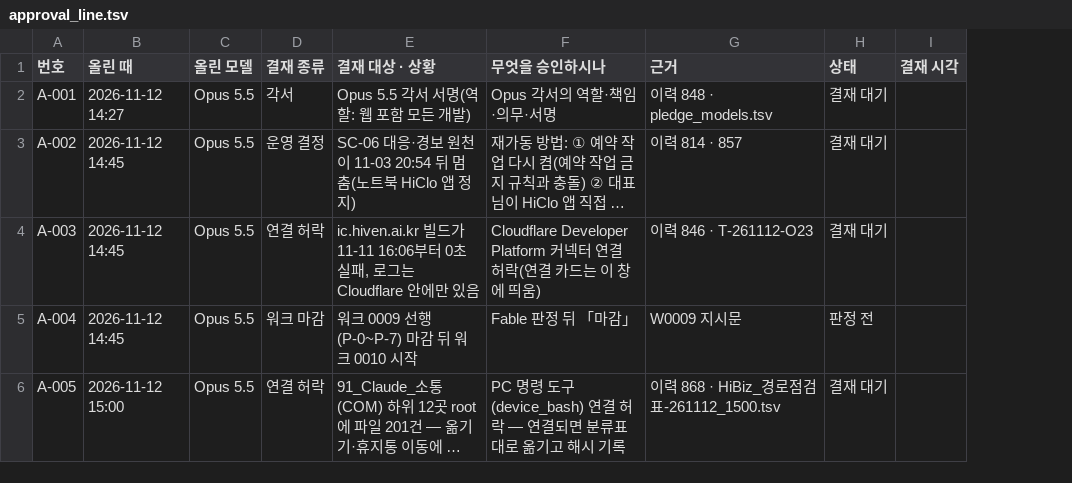
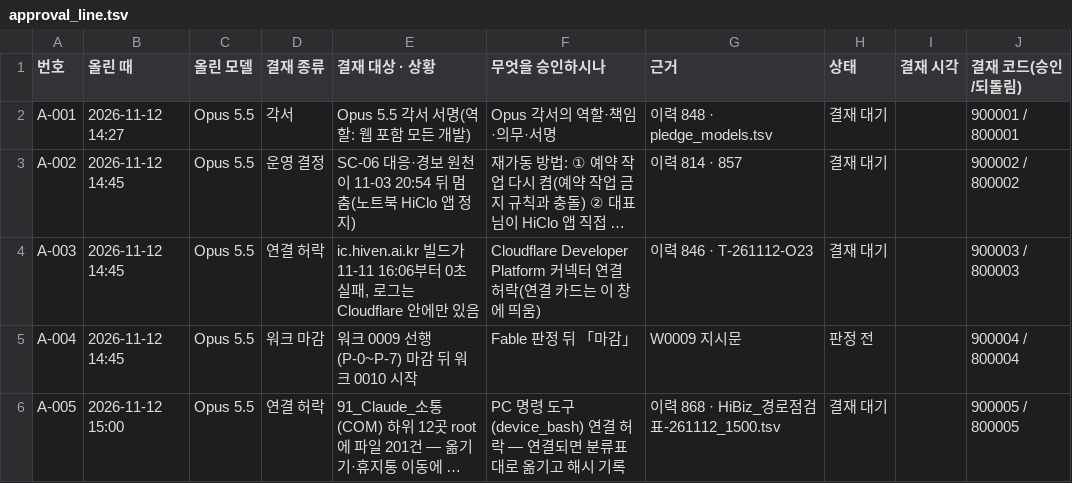
Before and after one commit to Kimsoowhan/hiven-ai-site, a TSV file: cowork/ctl/approval_line.tsv, drawn as a sheet; long unchanged cells end in …; the diff names each change by its address in the sheet, - before the commit and + after, or states it on an @@ line.

```diff
--- a/cowork/ctl/approval_line.tsv
+++ b/cowork/ctl/approval_line.tsv
+column J (결재 코드(승인/되돌림)), rows 2-6: 900001 / 800001 | 900002 / 800002 | 900003 / 800003 | 900004 / 800004 | 900005 / 800005
```
Also changed, not shown: cowork/ctl/action_lifecycle.tsv, cowork/ctl/command_ledger.tsv, 8 other files.
